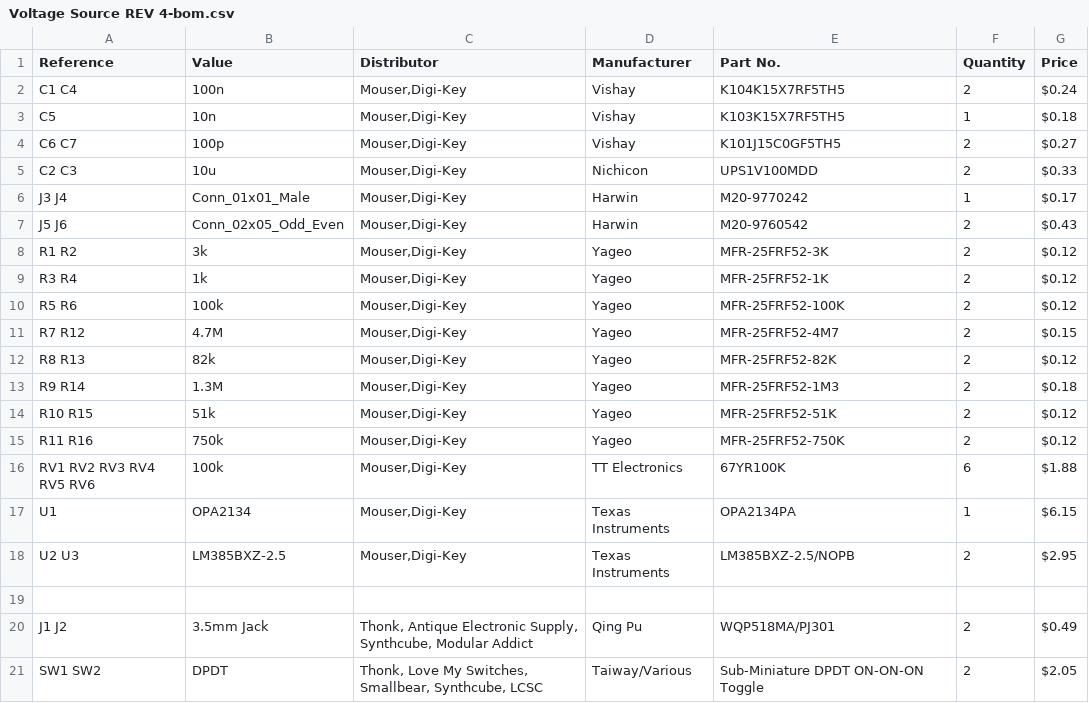
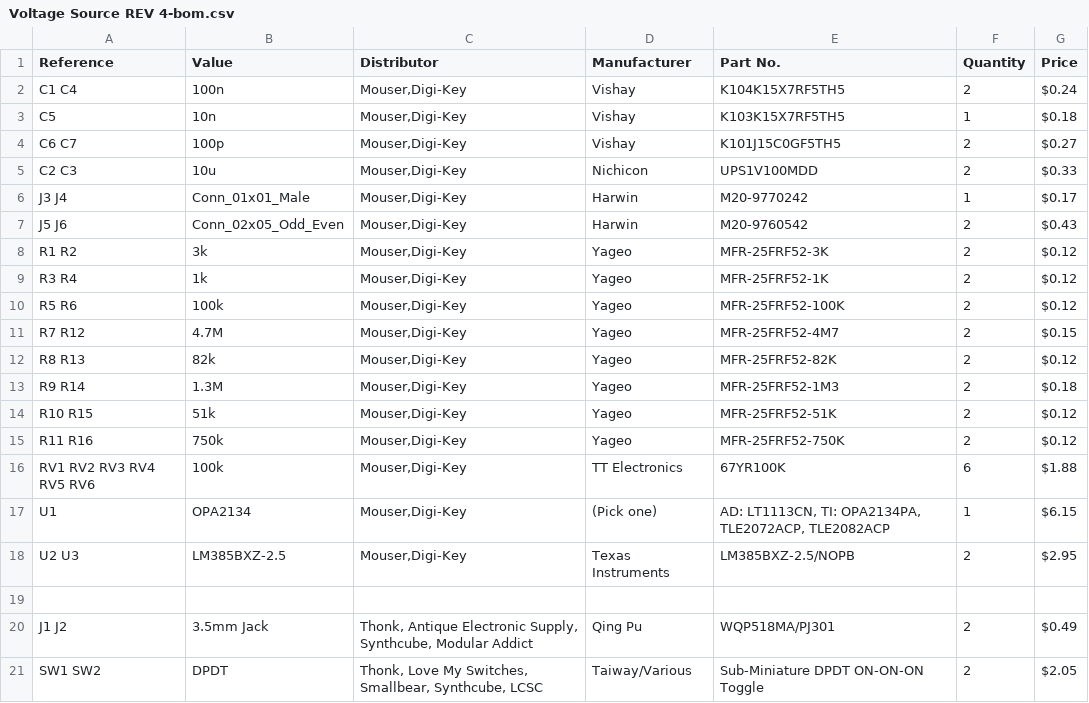
Before and after one commit to nsinstruments/Breadboard-Mount-Utilities, a CSV file: Voltage Source/Ordering/REV 04/Voltage Source REV 4-bom.csv, drawn as a sheet.

Commit message:
modified BOM to help with part availability

```diff
--- a/Voltage Source/Ordering/REV 04/Voltage Source REV 4-bom.csv
+++ b/Voltage Source/Ordering/REV 04/Voltage Source REV 4-bom.csv
@@ -16,3 +16,3 @@ R11 R16,750k,"Mouser,Digi-Key",Yageo,MFR-25FRF52-750K,2,$0.12
 RV1 RV2 RV3 RV4 RV5 RV6,100k,"Mouser,Digi-Key",TT Electronics,67YR100K,6,$1.88
-U1,OPA2134,"Mouser,Digi-Key",Texas Instruments,OPA2134PA,1,$6.15
+U1,OPA2134,"Mouser,Digi-Key",(Pick one),"AD: LT1113CN, TI: OPA2134PA, TLE2072ACP, TLE2082ACP",1,$6.15
 U2 U3,LM385BXZ-2.5,"Mouser,Digi-Key",Texas Instruments,LM385BXZ-2.5/NOPB,2,$2.95
```
